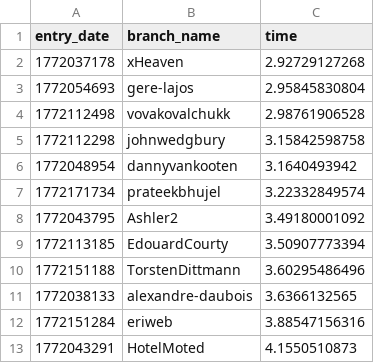
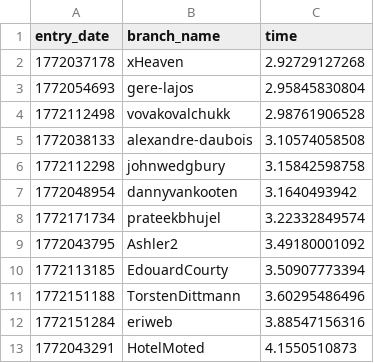
Before and after one commit to stephenheron/100-million-row-challenge, a CSV file: leaderboard.csv, drawn as a sheet; only a part is shown.

Commit message:
Update leaderboard

```diff
--- a/leaderboard.csv
+++ b/leaderboard.csv
@@ -4,2 +4,3 @@ entry_date,branch_name,time
 1772112498,vovakovalchukk,2.98761906528
+1772038133,alexandre-daubois,3.10574058508
 1772112298,johnwedgbury,3.15842598758
@@ -10,3 +11,2 @@ entry_date,branch_name,time
 1772151188,TorstenDittmann,3.60295486496
-1772038133,alexandre-daubois,3.6366132565
 1772151284,eriweb,3.88547156316
```
